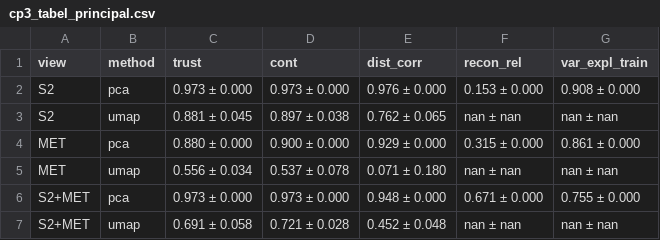
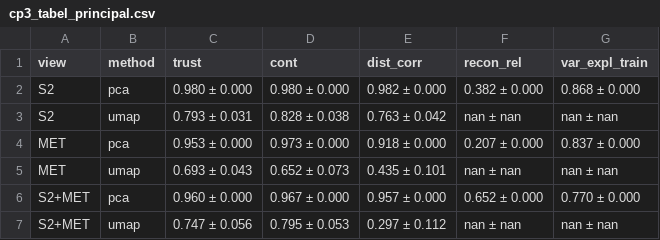
Before and after one commit to DragosMay/MEDE_U1_Aliniere, a CSV file: cp3_tabel_principal.csv, drawn as a sheet.

Commit message:
Add files via upload

```diff
--- a/cp3_tabel_principal.csv
+++ b/cp3_tabel_principal.csv
@@ -1,7 +1,7 @@
 view,method,trust,cont,dist_corr,recon_rel,var_expl_train
-S2,pca,0.973 ± 0.000,0.973 ± 0.000,0.976 ± 0.000,0.153 ± 0.000,0.908 ± 0.000
-S2,umap,0.881 ± 0.045,0.897 ± 0.038,0.762 ± 0.065,nan ± nan,nan ± nan
-MET,pca,0.880 ± 0.000,0.900 ± 0.000,0.929 ± 0.000,0.315 ± 0.000,0.861 ± 0.000
-MET,umap,0.556 ± 0.034,0.537 ± 0.078,0.071 ± 0.180,nan ± nan,nan ± nan
-S2+MET,pca,0.973 ± 0.000,0.973 ± 0.000,0.948 ± 0.000,0.671 ± 0.000,0.755 ± 0.000
-S2+MET,umap,0.691 ± 0.058,0.721 ± 0.028,0.452 ± 0.048,nan ± nan,nan ± nan
+S2,pca,0.980 ± 0.000,0.980 ± 0.000,0.982 ± 0.000,0.382 ± 0.000,0.868 ± 0.000
+S2,umap,0.793 ± 0.031,0.828 ± 0.038,0.763 ± 0.042,nan ± nan,nan ± nan
+MET,pca,0.953 ± 0.000,0.973 ± 0.000,0.918 ± 0.000,0.207 ± 0.000,0.837 ± 0.000
+MET,umap,0.693 ± 0.043,0.652 ± 0.073,0.435 ± 0.101,nan ± nan,nan ± nan
+S2+MET,pca,0.960 ± 0.000,0.967 ± 0.000,0.957 ± 0.000,0.652 ± 0.000,0.770 ± 0.000
+S2+MET,umap,0.747 ± 0.056,0.795 ± 0.053,0.297 ± 0.112,nan ± nan,nan ± nan
```
